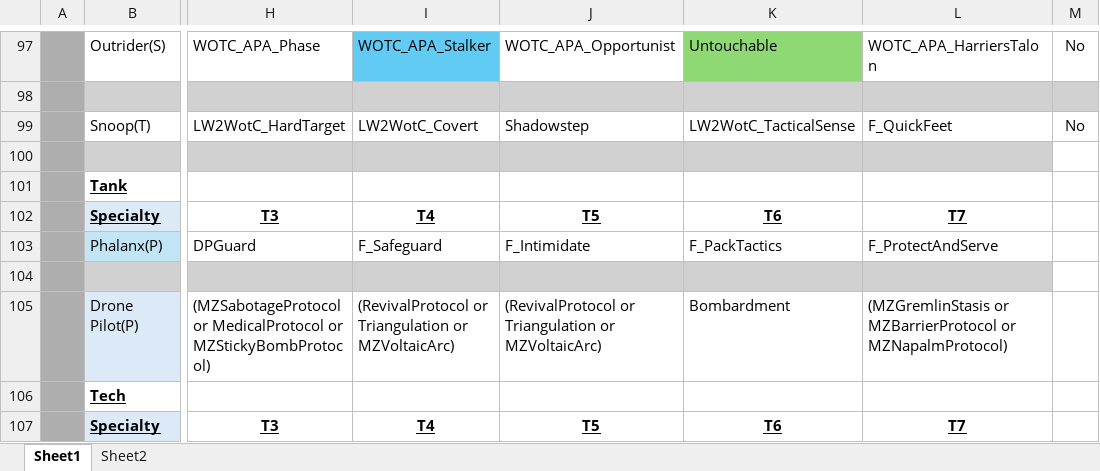
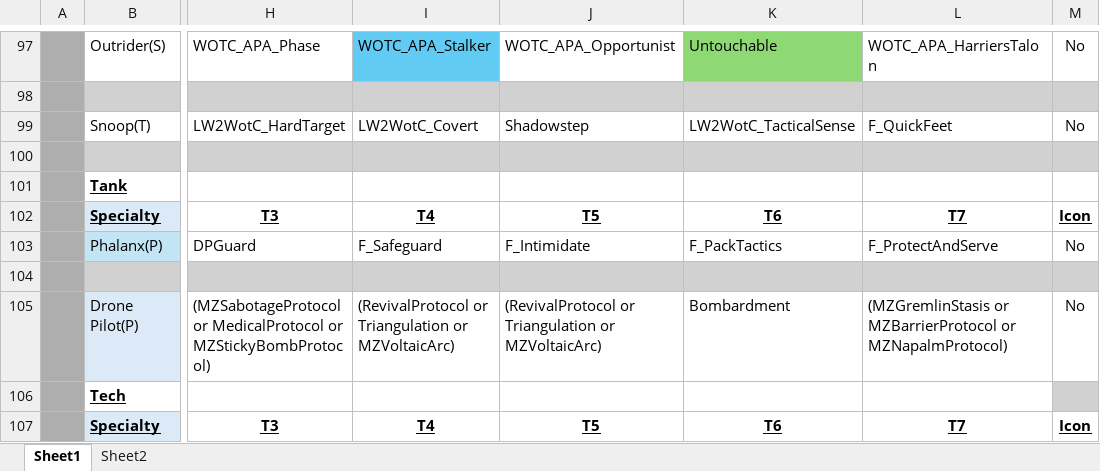
Before and after one commit to Grammarsalad/xcom2_my_tweaks, an Excel workbook: docs/Comparison.xlsx, sheet Sheet1, drawn as a sheet; only a part is shown, gaps mark what is left out; values as stored, in another font and other column widths than the file's, no borders; the diff covers the shown part only; the diff names each change by its address in the sheet, - before the commit and + after, or states it on an @@ line.

```diff
--- a/docs/Comparison.xlsx (sheet Sheet1)
+++ b/docs/Comparison.xlsx (sheet Sheet1)
-M100 fill: none
+M100 fill: #D1D1D1
-M102: (empty)
+M102: Icon
-M103: (empty)
+M103: No
-M104 fill: none
+M104 fill: #D1D1D1
-M105: (empty)
+M105: No
-M106 fill: none
+M106 fill: #D1D1D1
-M107: (empty)
+M107: Icon
```
Also changed, not shown: 1 added row, 1 removed row, 5 edited cells and cell formats elsewhere in this sheet, 12 other files.
